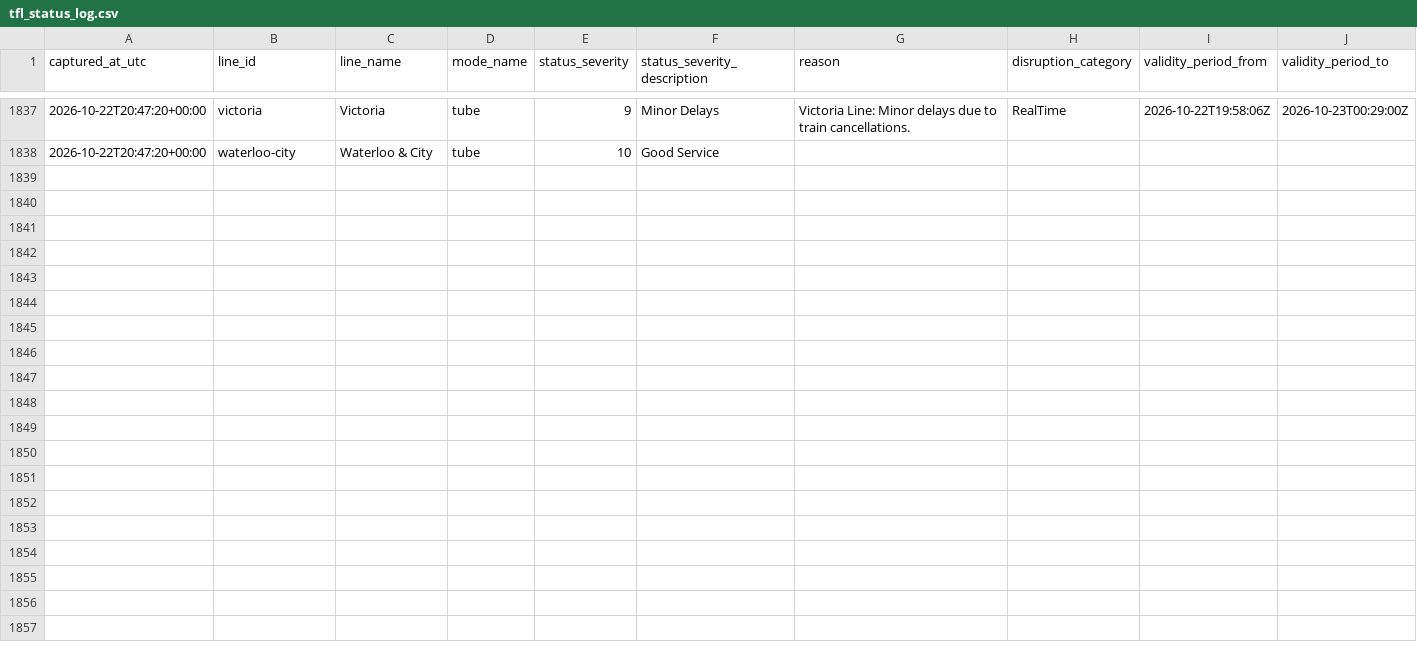
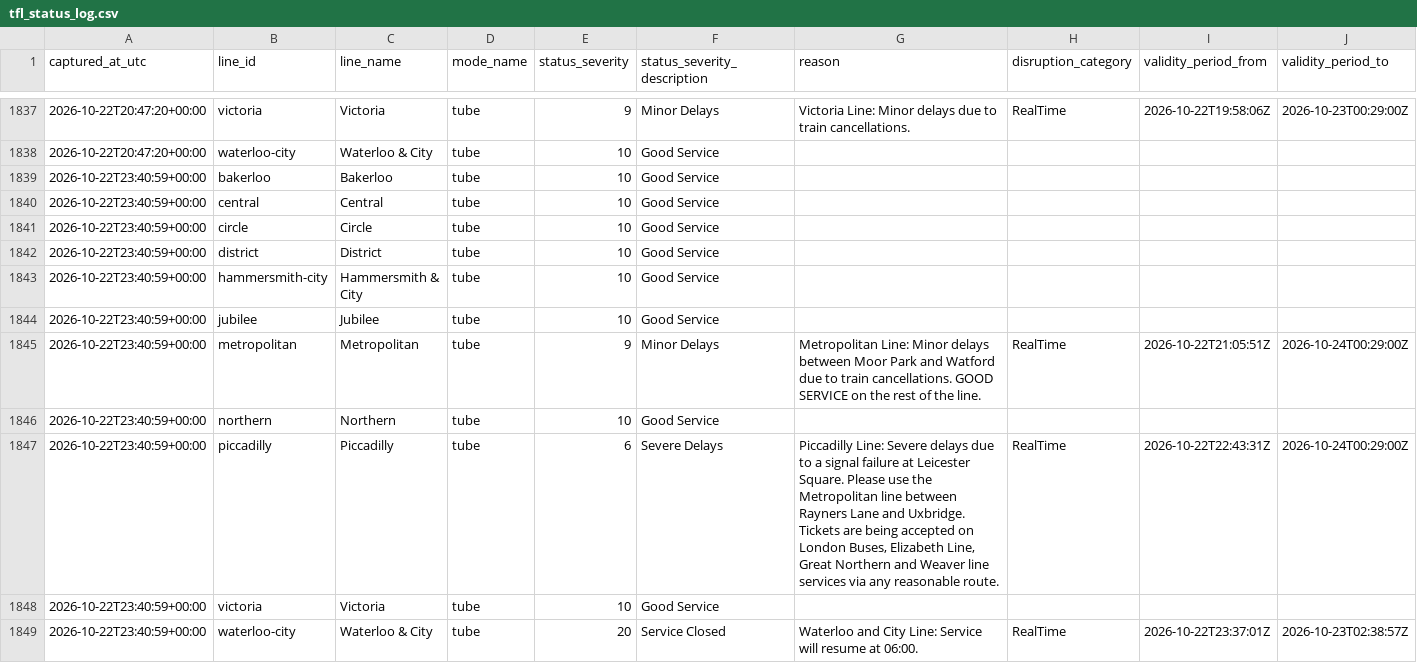
Before and after one commit to hitanshu8141/tfl-delay-dashboard, a CSV file: tfl_status_log.csv, drawn as a sheet; only a part is shown, gaps mark what is left out.

```diff
--- a/tfl_status_log.csv
+++ b/tfl_status_log.csv
@@ -1846 +1846,12 @@ captured_at_utc,line_id,line_name,mode_name,status_severity,status_severity_desc
 2026-10-22T20:47:20+00:00,waterloo-city,Waterloo & City,tube,10,Good Service,,,,
+2026-10-22T23:40:59+00:00,bakerloo,Bakerloo,tube,10,Good Service,,,,
+2026-10-22T23:40:59+00:00,central,Central,tube,10,Good Service,,,,
+2026-10-22T23:40:59+00:00,circle,Circle,tube,10,Good Service,,,,
+2026-10-22T23:40:59+00:00,district,District,tube,10,Good Service,,,,
+2026-10-22T23:40:59+00:00,hammersmith-city,Hammersmith & City,tube,10,Good Service,,,,
+2026-10-22T23:40:59+00:00,jubilee,Jubilee,tube,10,Good Service,,,,
+2026-10-22T23:40:59+00:00,metropolitan,Metropolitan,tube,9,Minor Delays,Metropolitan Line: Minor delays between Moor Park and Watford due to train cancellations. GOOD SERVICE on the rest of the line.,RealTime,2026-10-22T21:05:51Z,2026-10-24T00:29:00Z
+2026-10-22T23:40:59+00:00,northern,Northern,tube,10,Good Service,,,,
+2026-10-22T23:40:59+00:00,piccadilly,Piccadilly,tube,6,Severe Delays,"Piccadilly Line: Severe delays due to a signal failure at Leicester Square. Please use the Metropolitan line between Rayners Lane and Uxbridge. Tickets are being accepted on London Buses, Elizabeth Line, Great Northern and Weaver line services via any reasonable route.",RealTime,2026-10-22T22:43:31Z,2026-10-24T00:29:00Z
+2026-10-22T23:40:59+00:00,victoria,Victoria,tube,10,Good Service,,,,
+2026-10-22T23:40:59+00:00,waterloo-city,Waterloo & City,tube,20,Service Closed,Waterloo and City Line: Service will resume at 06:00.,RealTime,2026-10-22T23:37:01Z,2026-10-23T02:38:57Z
```
